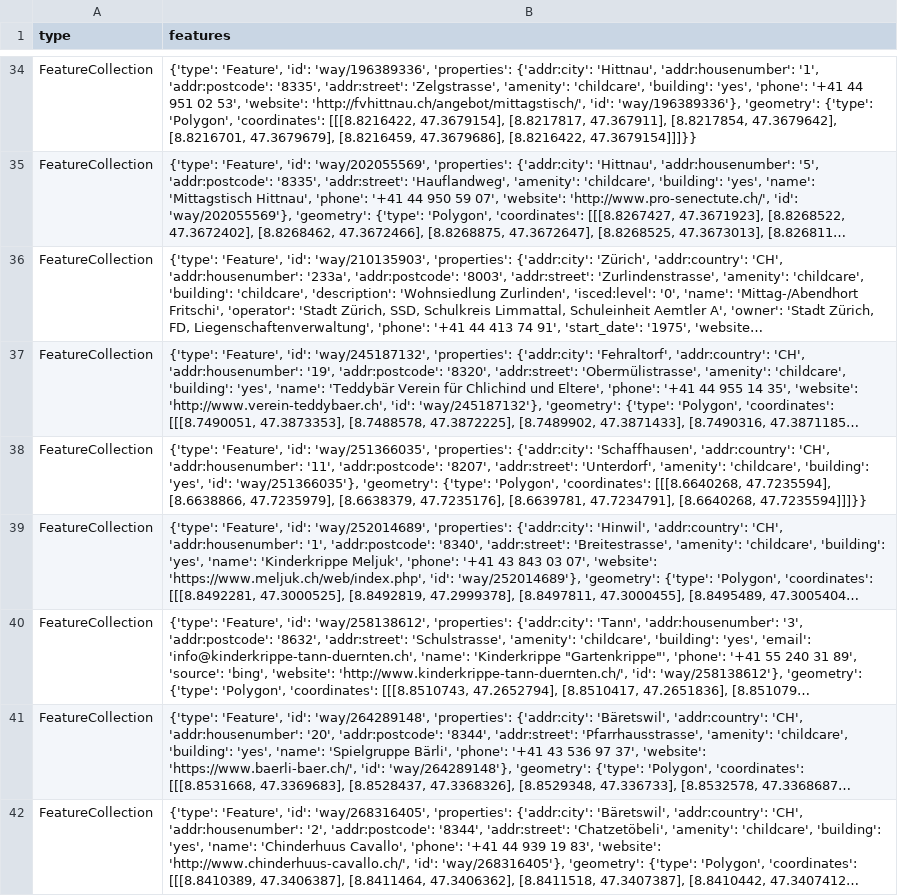
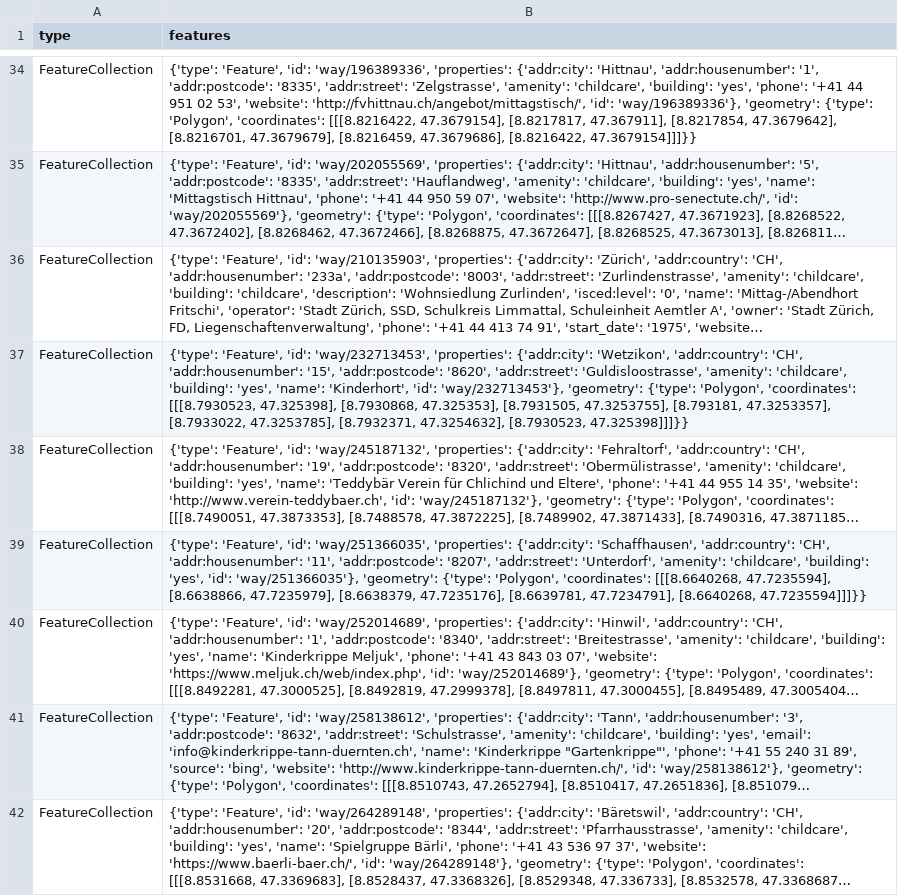
Before and after one commit to OpenBracketsCH/rescue-data, a CSV file: data/csv/childcare/childcare_dispo_srz.csv, drawn as a sheet; only a part is shown, gaps mark what is left out; the shorter side is filled out with more unchanged rows; long unchanged cells end in …; the diff names each change by its address in the sheet, - before the commit and + after, or states it on an @@ line.

```diff
--- a/data/csv/childcare/childcare_dispo_srz.csv
+++ b/data/csv/childcare/childcare_dispo_srz.csv
+row 37: FeatureCollection | {'type': 'Feature', 'id': 'way/232713453', 'properties': {'addr:city': 'Wetzikon', 'addr:country': 'CH', 'addr:housenumber': '15', 'addr:postcode': '8620', 'addr:street': 'Guldisloostrasse', 'amenity': 'childcare', 'building': 'yes', 'name': 'Kinderhort', 'id': 'way/232713453'}, 'geometry': {'type': 'Polygon', 'coordinates': [[[8.7930523, 47.325398], [8.7930868, 47.325353], [8.7931505, 47.3253755], [8.793181, 47.3253357], [8.7933022, 47.3253785], [8.7932371, 47.3254632], [8.7930523, 47.325398]]]}}
```
Also changed, not shown: data/csv/childcare/childcare_kt_zh.csv, data/csv/defis/defis_stadt_zh.csv, 9 other files.
